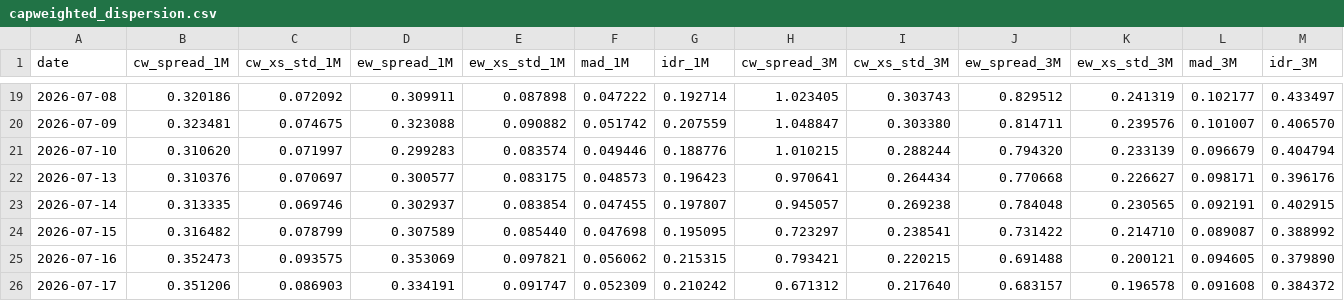
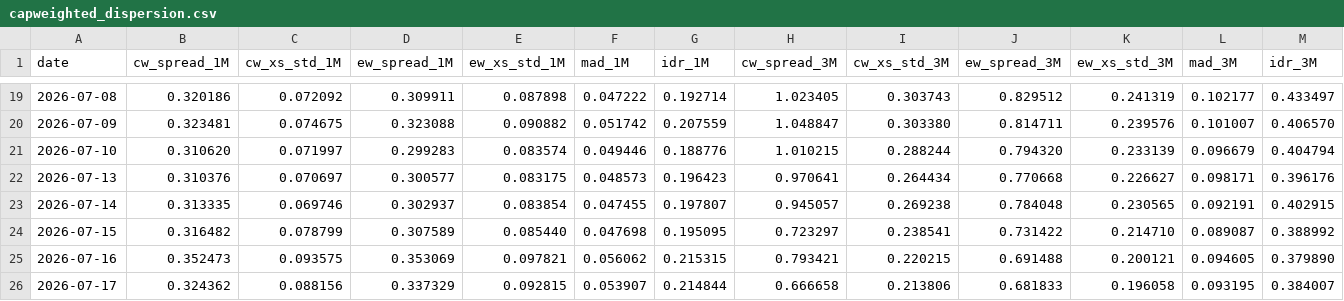
Before and after one commit to vpansare1/sp500-dispersion, a CSV file: data/capweighted_dispersion.csv, drawn as a sheet; only a part is shown, gaps mark what is left out; the diff covers the shown part only; the diff names each change by its address in the sheet, - before the commit and + after, or states it on an @@ line.

```diff
--- a/data/capweighted_dispersion.csv
+++ b/data/capweighted_dispersion.csv
-B26 (cw_spread_1M): 0.351206
+B26 (cw_spread_1M): 0.324362
-C26 (cw_xs_std_1M): 0.086903
+C26 (cw_xs_std_1M): 0.088156
-D26 (ew_spread_1M): 0.334191
+D26 (ew_spread_1M): 0.337329
-E26 (ew_xs_std_1M): 0.091747
+E26 (ew_xs_std_1M): 0.092815
-F26 (mad_1M): 0.052309
+F26 (mad_1M): 0.053907
-G26 (idr_1M): 0.210242
+G26 (idr_1M): 0.214844
-H26 (cw_spread_3M): 0.671312
+H26 (cw_spread_3M): 0.666658
-I26 (cw_xs_std_3M): 0.217640
+I26 (cw_xs_std_3M): 0.213806
-J26 (ew_spread_3M): 0.683157
+J26 (ew_spread_3M): 0.681833
-K26 (ew_xs_std_3M): 0.196578
+K26 (ew_xs_std_3M): 0.196058
-L26 (mad_3M): 0.091608
+L26 (mad_3M): 0.093195
-M26 (idr_3M): 0.384372
+M26 (idr_3M): 0.384007
```
Also changed, not shown: 13 edited cells elsewhere in this file, 10 other files.
